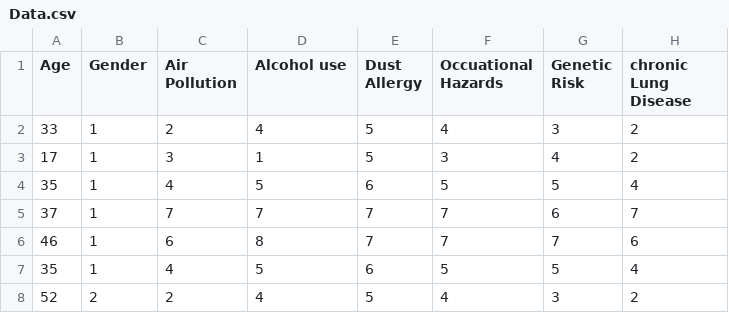
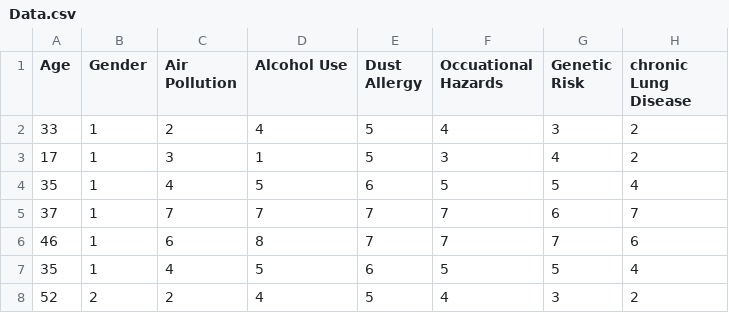
Before and after one commit to AliAkolade/Cancer-Predictor, a CSV file: Data.csv, drawn as a sheet; only a part is shown; the diff names each change by its address in the sheet, - before the commit and + after, or states it on an @@ line.

Commit message:
Clean Data

```diff
--- a/Data.csv
+++ b/Data.csv
-D1: Alcohol use
+D1: Alcohol Use
```
